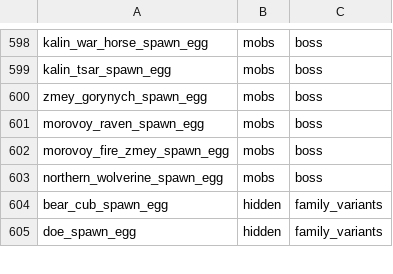
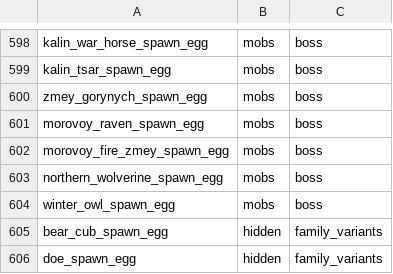
Before and after one commit to Deserag/slavic-myths, a TSV file: src/main/resources/assets/slavicmyths/creative_catalog.tsv, drawn as a sheet; only a part is shown, gaps mark what is left out.

Commit message:
Add winter owl boss, flight combat, frost attacks and articulated voxel model

```diff
--- a/src/main/resources/assets/slavicmyths/creative_catalog.tsv
+++ b/src/main/resources/assets/slavicmyths/creative_catalog.tsv
@@ -603,2 +603,3 @@ morovoy_fire_zmey_spawn_egg	mobs	boss
 northern_wolverine_spawn_egg	mobs	boss
+winter_owl_spawn_egg	mobs	boss
 bear_cub_spawn_egg	hidden	family_variants
```
Also changed, not shown: 17 other files.
